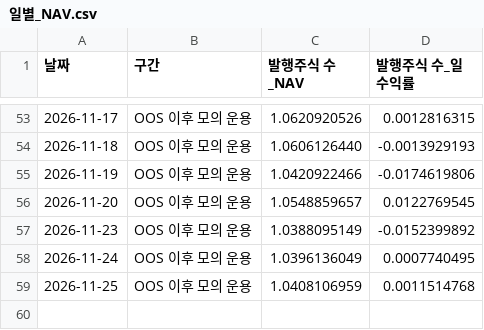
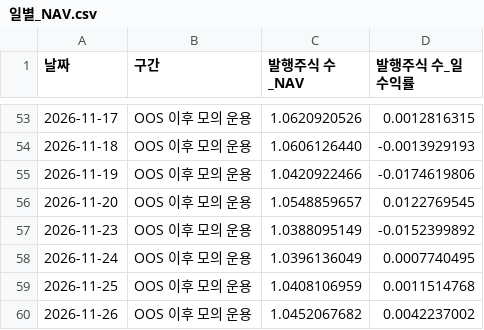
Before and after one commit to hyeonmocho/quantifi-share-issuance, a CSV file: 보고서/일별_NAV.csv, drawn as a sheet; only a part is shown, gaps mark what is left out.

```diff
--- a/보고서/일별_NAV.csv
+++ b/보고서/일별_NAV.csv
@@ -59 +59,2 @@
 2026-11-25,OOS 이후 모의 운용,1.0408106959,0.0011514768
+2026-11-26,OOS 이후 모의 운용,1.0452067682,0.0042237002
```
Also changed, not shown: 성과/추적_리밸런싱.csv, 성과/추적_일별수익률_NAV.csv, 1 other file.
